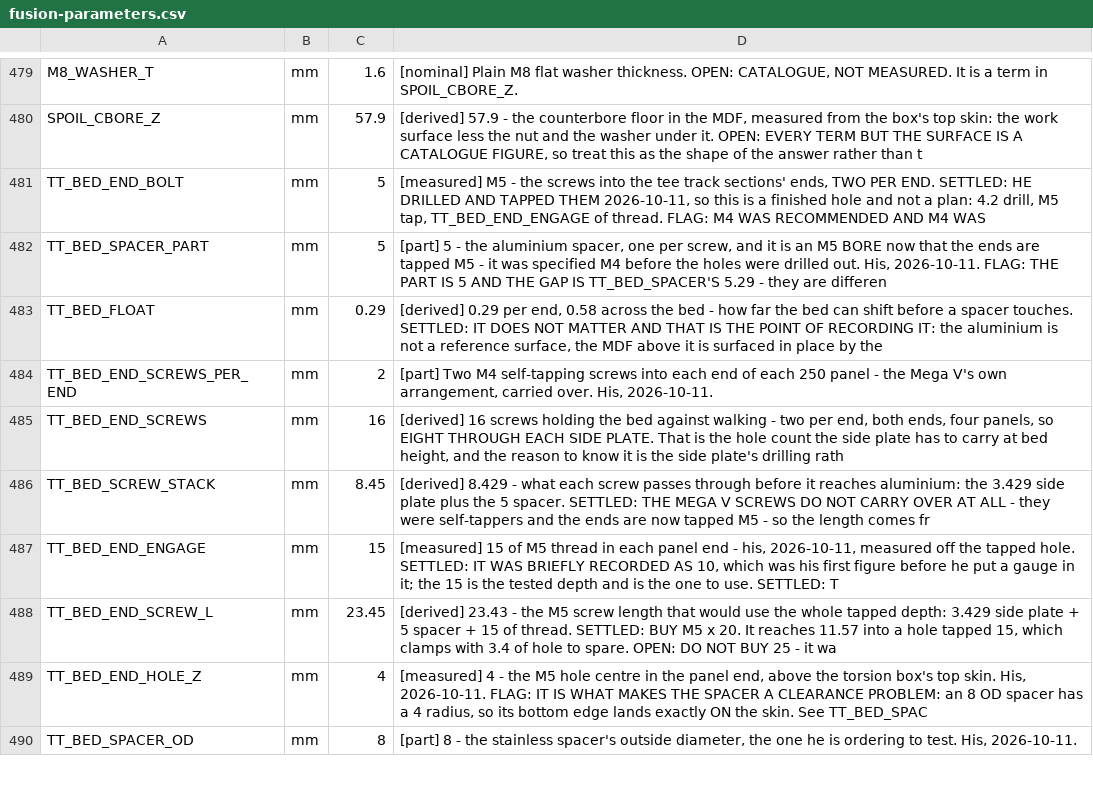
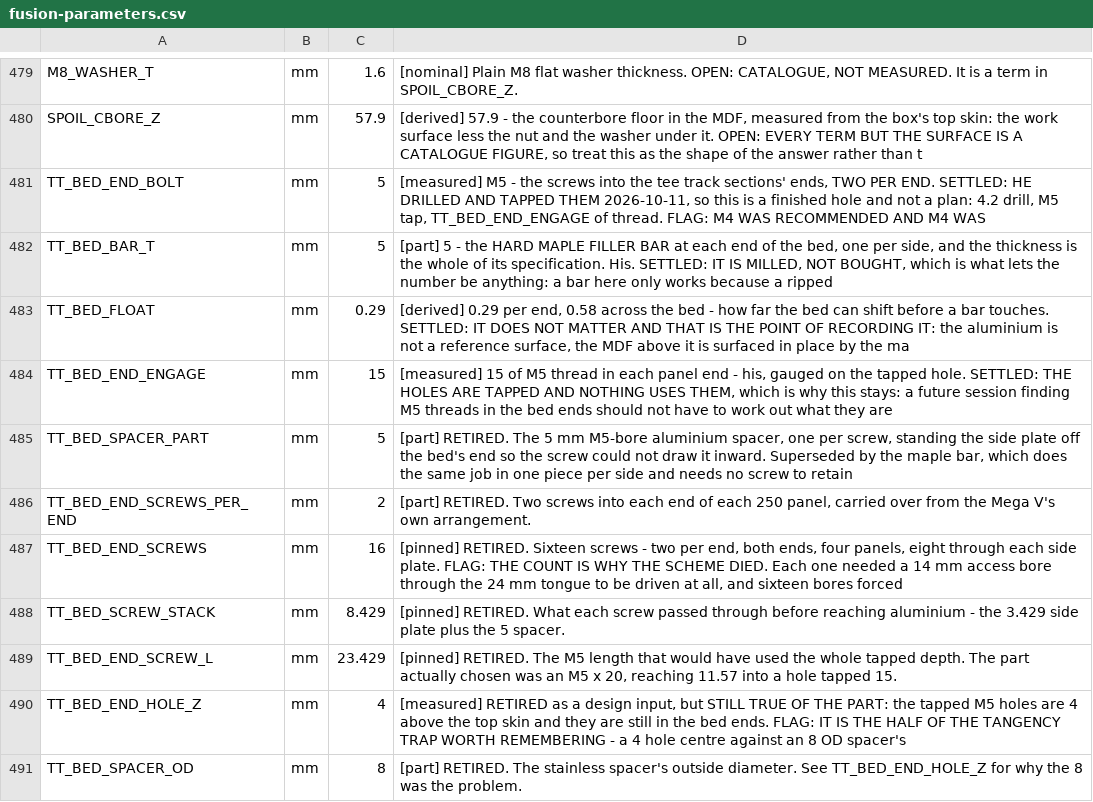
Before and after one commit to ioSenderV2/CNCBuild, a CSV file: dimensions/fusion-parameters.csv, drawn as a sheet; only a part is shown, gaps mark what is left out; the diff covers the shown part only.

```diff
--- a/dimensions/fusion-parameters.csv
+++ b/dimensions/fusion-parameters.csv
@@ -481,10 +481,11 @@ SPOIL_CBORE_Z,mm,57.9,"[derived] 57.9 - the counterbore floor in the MDF, measur
 TT_BED_END_BOLT,mm,5,"[measured] M5 - the screws into the tee track sections' ends, TWO PER END. SETTLED: HE DRILLED AND TAPPED THEM 2026-10-11, so this is a finished hole and not a plan: 4.2 drill, M5 tap, TT_BED_END_ENGAGE of thread. FLAG: M4 WAS RECOMMENDED AND M4 WAS "
-TT_BED_SPACER_PART,mm,5,"[part] 5 - the aluminium spacer, one per screw, and it is an M5 BORE now that the ends are tapped M5 - it was specified M4 before the holes were drilled out. His, 2026-10-11. FLAG: THE PART IS 5 AND THE GAP IS TT_BED_SPACER'S 5.29 - they are differen"
-TT_BED_FLOAT,mm,0.29,"[derived] 0.29 per end, 0.58 across the bed - how far the bed can shift before a spacer touches. SETTLED: IT DOES NOT MATTER AND THAT IS THE POINT OF RECORDING IT: the aluminium is not a reference surface, the MDF above it is surfaced in place by the"
-TT_BED_END_SCREWS_PER_END,mm,2,"[part] Two M4 self-tapping screws into each end of each 250 panel - the Mega V's own arrangement, carried over. His, 2026-10-11."
-TT_BED_END_SCREWS,mm,16,"[derived] 16 screws holding the bed against walking - two per end, both ends, four panels, so EIGHT THROUGH EACH SIDE PLATE. That is the hole count the side plate has to carry at bed height, and the reason to know it is the side plate's drilling rath"
-TT_BED_SCREW_STACK,mm,8.45,[derived] 8.429 - what each screw passes through before it reaches aluminium: the 3.429 side plate plus the 5 spacer. SETTLED: THE MEGA V SCREWS DO NOT CARRY OVER AT ALL - they were self-tappers and the ends are now tapped M5 - so the length comes fr
-TT_BED_END_ENGAGE,mm,15,"[measured] 15 of M5 thread in each panel end - his, 2026-10-11, measured off the tapped hole. SETTLED: IT WAS BRIEFLY RECORDED AS 10, which was his first figure before he put a gauge in it; the 15 is the tested depth and is the one to use. SETTLED: T"
-TT_BED_END_SCREW_L,mm,23.45,"[derived] 23.43 - the M5 screw length that would use the whole tapped depth: 3.429 side plate + 5 spacer + 15 of thread. SETTLED: BUY M5 x 20. It reaches 11.57 into a hole tapped 15, which clamps with 3.4 of hole to spare. OPEN: DO NOT BUY 25 - it wa"
-TT_BED_END_HOLE_Z,mm,4,"[measured] 4 - the M5 hole centre in the panel end, above the torsion box's top skin. His, 2026-10-11. FLAG: IT IS WHAT MAKES THE SPACER A CLEARANCE PROBLEM: an 8 OD spacer has a 4 radius, so its bottom edge lands exactly ON the skin. See TT_BED_SPAC"
-TT_BED_SPACER_OD,mm,8,"[part] 8 - the stainless spacer's outside diameter, the one he is ordering to test. His, 2026-10-11."
+TT_BED_BAR_T,mm,5,"[part] 5 - the HARD MAPLE FILLER BAR at each end of the bed, one per side, and the thickness is the whole of its specification. His. SETTLED: IT IS MILLED, NOT BOUGHT, which is what lets the number be anything: a bar here only works because a ripped "
+TT_BED_FLOAT,mm,0.29,"[derived] 0.29 per end, 0.58 across the bed - how far the bed can shift before a bar touches. SETTLED: IT DOES NOT MATTER AND THAT IS THE POINT OF RECORDING IT: the aluminium is not a reference surface, the MDF above it is surfaced in place by the ma"
+TT_BED_END_ENGAGE,mm,15,"[measured] 15 of M5 thread in each panel end - his, gauged on the tapped hole. SETTLED: THE HOLES ARE TAPPED AND NOTHING USES THEM, which is why this stays: a future session finding M5 threads in the bed ends should not have to work out what they are"
+TT_BED_SPACER_PART,mm,5,"[part] RETIRED. The 5 mm M5-bore aluminium spacer, one per screw, standing the side plate off the bed's end so the screw could not draw it inward. Superseded by the maple bar, which does the same job in one piece per side and needs no screw to retain"
+TT_BED_END_SCREWS_PER_END,mm,2,"[part] RETIRED. Two screws into each end of each 250 panel, carried over from the Mega V's own arrangement."
+TT_BED_END_SCREWS,mm,16,"[pinned] RETIRED. Sixteen screws - two per end, both ends, four panels, eight through each side plate. FLAG: THE COUNT IS WHY THE SCHEME DIED. Each one needed a 14 mm access bore through the 24 mm tongue to be driven at all, and sixteen bores forced "
+TT_BED_SCREW_STACK,mm,8.429,[pinned] RETIRED. What each screw passed through before reaching aluminium - the 3.429 side plate plus the 5 spacer.
+TT_BED_END_SCREW_L,mm,23.429,"[pinned] RETIRED. The M5 length that would have used the whole tapped depth. The part actually chosen was an M5 x 20, reaching 11.57 into a hole tapped 15."
+TT_BED_END_HOLE_Z,mm,4,"[measured] RETIRED as a design input, but STILL TRUE OF THE PART: the tapped M5 holes are 4 above the top skin and they are still in the bed ends. FLAG: IT IS THE HALF OF THE TANGENCY TRAP WORTH REMEMBERING - a 4 hole centre against an 8 OD spacer's "
+TT_BED_SPACER_OD,mm,8,[part] RETIRED. The stainless spacer's outside diameter. See TT_BED_END_HOLE_Z for why the 8 was the problem.
```
Also changed, not shown: 3 added rows, 3 removed rows and 3 edited cells elsewhere in this file, 14 other files.
